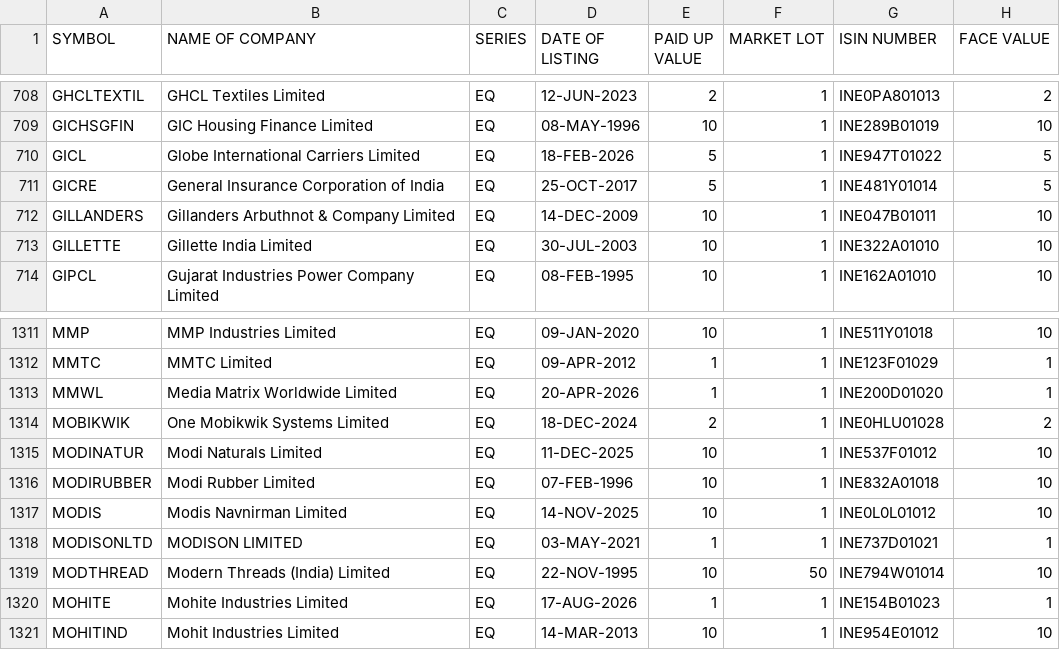
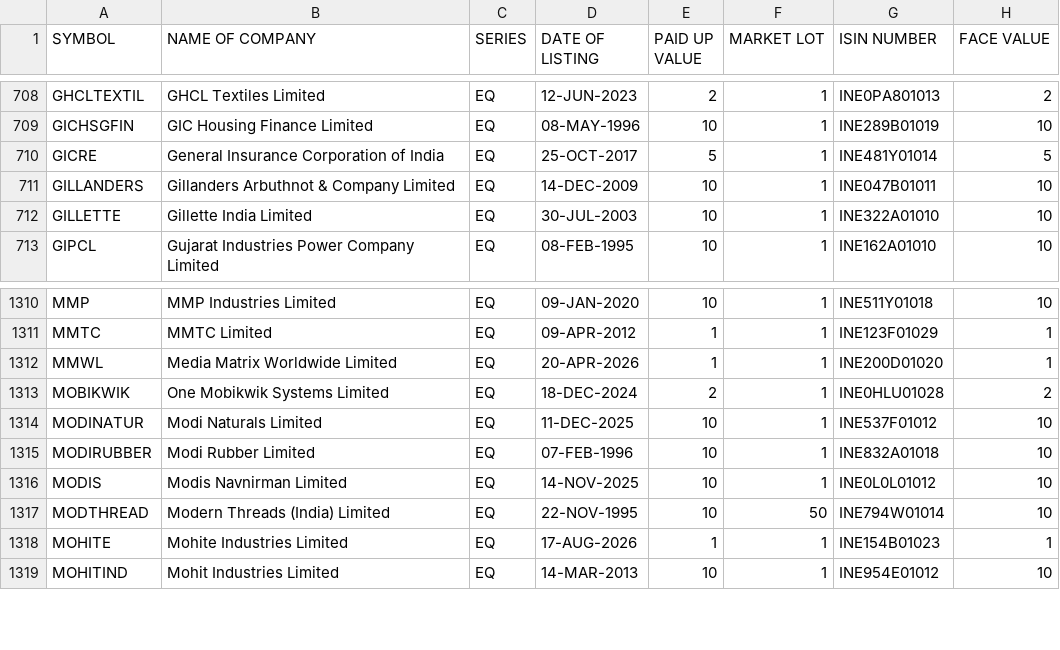
Before and after one commit to prayan2702/Streamlit_Momn_v13_Cached_DB, a CSV file: EQUITY_L.csv, drawn as a sheet; only a part is shown, gaps mark what is left out; the diff names each change by its address in the sheet, - before the commit and + after, or states it on an @@ line.

```diff
--- a/EQUITY_L.csv
+++ b/EQUITY_L.csv
-row 710: GICL | Globe International Carriers Limited | EQ | 18-FEB-2026 | 5 | 1 | INE947T01022 | 5
-row 1318: MODISONLTD | MODISON LIMITED | EQ | 03-MAY-2021 | 1 | 1 | INE737D01021 | 1
```
